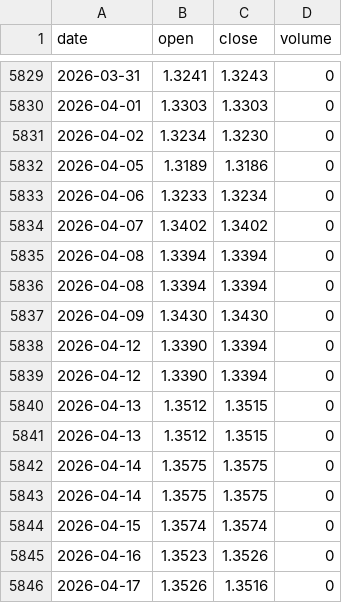
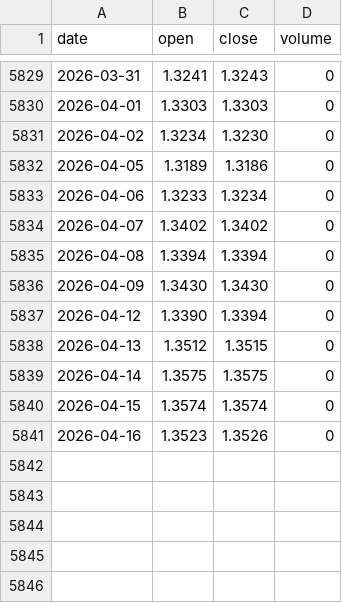
Before and after one commit to tzjtan/historical-stock-data, a CSV file: data/GBP_USD.csv, drawn as a sheet; only a part is shown, gaps mark what is left out; the diff names each change by its address in the sheet, - before the commit and + after, or states it on an @@ line.

Commit message:
Update data — 2026-04-20 (14 files)

```diff
--- a/data/GBP_USD.csv
+++ b/data/GBP_USD.csv
-row 5836: 2026-04-08 | 1.3394 | 1.3394 | 0
-row 5839: 2026-04-12 | 1.3390 | 1.3394 | 0
-row 5841: 2026-04-13 | 1.3512 | 1.3515 | 0
-row 5842: 2026-04-14 | 1.3575 | 1.3575 | 0
-row 5846: 2026-04-17 | 1.3526 | 1.3516 | 0
```
Also changed, not shown: data/USD_CNY.csv.
